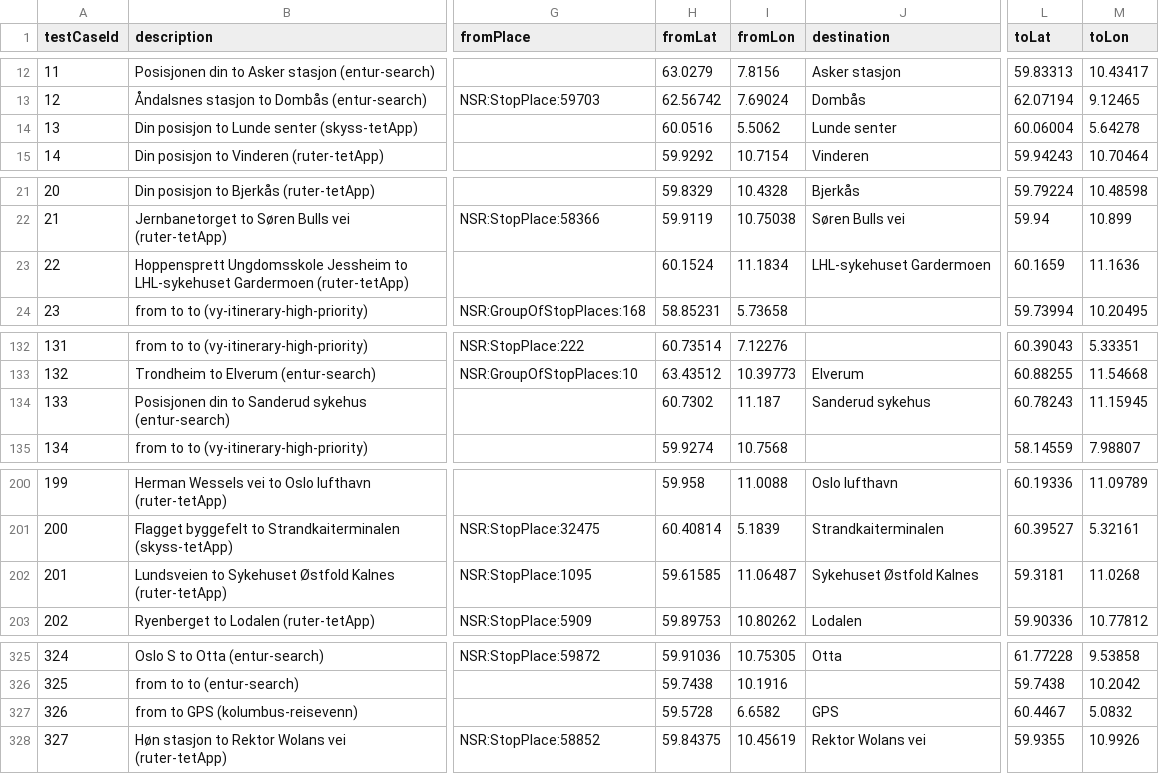
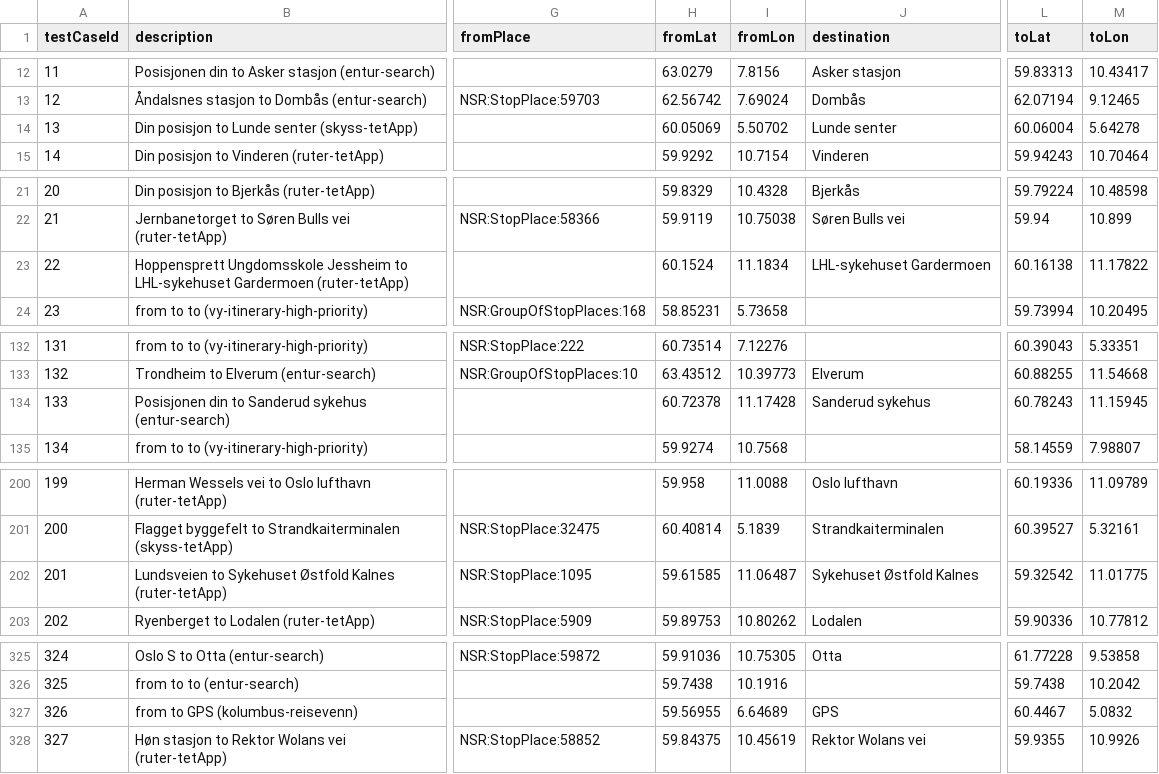
Before and after one commit to entur/otp-data, a CSV file: speedtest/norway-transit-1000/warmup/travelSearch.csv, drawn as a sheet; only a part is shown, gaps mark what is left out; the diff covers the shown part only; the diff names each change by its address in the sheet, - before the commit and + after, or states it on an @@ line.

Commit message:
Update coordinates in travelSearch.csv for various routes

```diff
--- a/speedtest/norway-transit-1000/warmup/travelSearch.csv
+++ b/speedtest/norway-transit-1000/warmup/travelSearch.csv
-H14 (fromLat): 60.0516
+H14 (fromLat): 60.05069
-I14 (fromLon): 5.5062
+I14 (fromLon): 5.50702
-L23 (toLat): 60.1659
+L23 (toLat): 60.16138
-M23 (toLon): 11.1636
+M23 (toLon): 11.17822
-H134 (fromLat): 60.7302
+H134 (fromLat): 60.72378
-I134 (fromLon): 11.187
+I134 (fromLon): 11.17428
-L202 (toLat): 59.3181
+L202 (toLat): 59.32542
-M202 (toLon): 11.0268
+M202 (toLon): 11.01775
-H327 (fromLat): 59.5728
+H327 (fromLat): 59.56955
-I327 (fromLon): 6.6582
+I327 (fromLon): 6.64689
```
Also changed, not shown: 2 edited cells elsewhere in this file, speedtest/norway-transit-1000/run-1/travelSearch.csv, speedtest/norway-transit-1000/run-2/travelSearch.csv, 14 other files.
